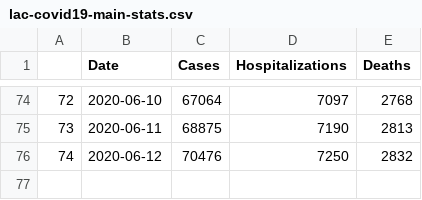
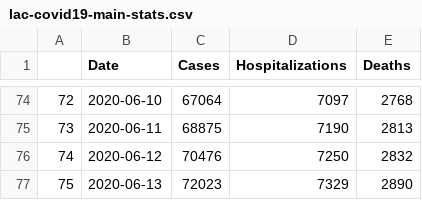
Before and after one commit to xander-hirsch/lac_covid19, a CSV file: docs/lac-covid19-main-stats.csv, drawn as a sheet; only a part is shown, gaps mark what is left out; the diff names each change by its address in the sheet, - before the commit and + after, or states it on an @@ line.

```diff
--- a/docs/lac-covid19-main-stats.csv
+++ b/docs/lac-covid19-main-stats.csv
+row 77: 75 | 2020-06-13 | 72023 | 7329 | 2890
```
Also changed, not shown: docs/lac-covid19-age.csv, docs/lac-covid19-gender.csv, 4 other files.
